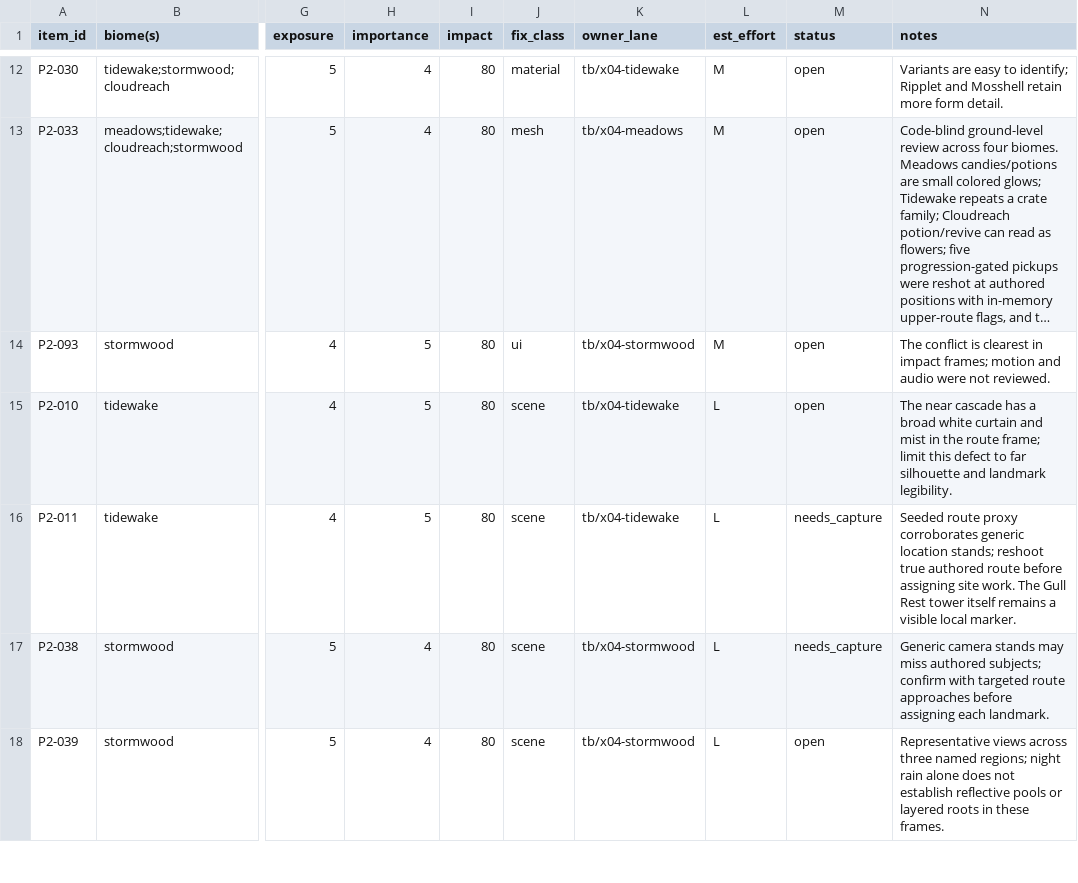
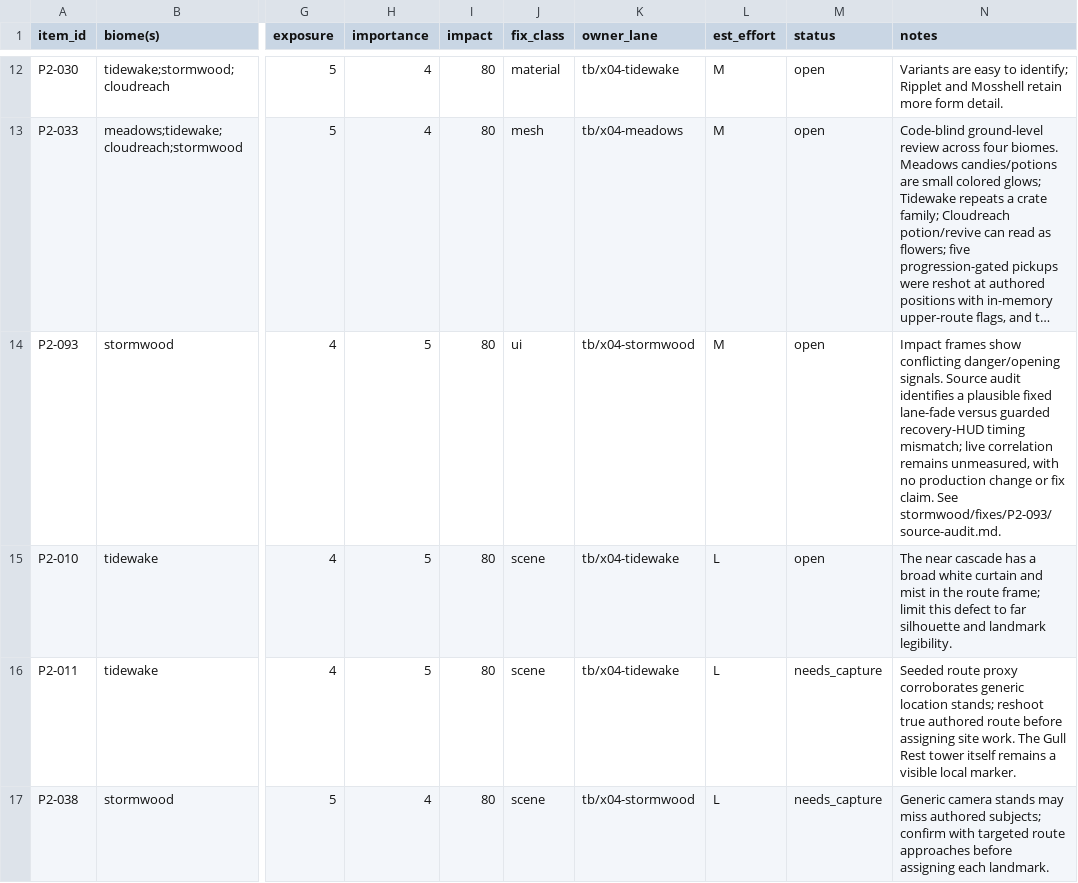
Before and after one commit to MJohnsonWellabe/Tetherbound, a CSV file: ralph/reports/VISUAL/phase2/catalog.csv, drawn as a sheet; only a part is shown, gaps mark what is left out; the shorter side is filled out with more unchanged rows; long unchanged cells end in …; the diff covers the shown part only; the diff names each change by its address in the sheet, - before the commit and + after, or states it on an @@ line.

Commit message:
Stormwood: document owner wind-down and unfinished regression gate

```diff
--- a/ralph/reports/VISUAL/phase2/catalog.csv
+++ b/ralph/reports/VISUAL/phase2/catalog.csv
-N14 (notes): The conflict is clearest in impact frames; motion and audio were not reviewed.
+N14 (notes): Impact frames show conflicting danger/opening signals. Source audit identifies a plausible fixed lane-fade versus guarded recovery-HUD timing mismatch; live correlation remains unmeasured, with no production change or fix claim. See stormwood/fixes/P2-093/source-audit.md.
```
Also changed, not shown: 3 edited cells elsewhere in this file, 3 other files.
